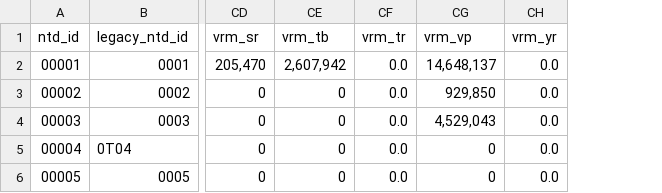
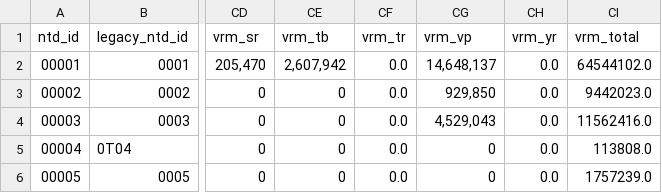
Before and after one commit to wordhulhasan/UGPTI-Calculations, a CSV file: Output/step2_vrm.csv, drawn as a sheet; only a part is shown, gaps mark what is left out; the diff names each change by its address in the sheet, - before the commit and + after, or states it on an @@ line.

Commit message:
add total vrh vrm

```diff
--- a/Output/step2_vrm.csv
+++ b/Output/step2_vrm.csv
+column CI (vrm_total), rows 2-6: 64544102.0 | 9442023.0 | 11562416.0 | 113808.0 | 1757239.0
```
Also changed, not shown: 5 other files.
